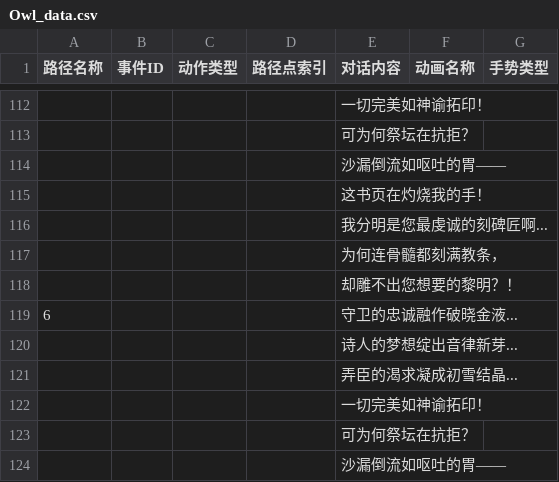
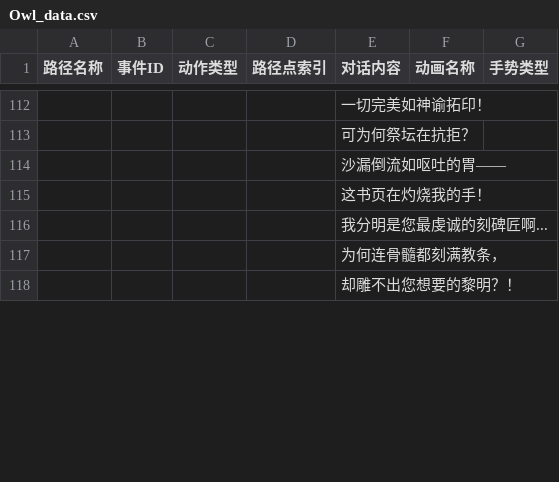
Before and after one commit to Rauhel/ShadowTheatre, a CSV file: ShadowTheatreProject/Assets/NPCData/Owl_data.csv, drawn as a sheet; only a part is shown, gaps mark what is left out; the diff covers the shown part only.

```diff
--- a/ShadowTheatreProject/Assets/NPCData/Owl_data.csv
+++ b/ShadowTheatreProject/Assets/NPCData/Owl_data.csv
@@ -118,7 +118 @@
 ,,,,却雕不出您想要的黎明？！,,
-6,,,,守卫的忠诚融作破晓金液...,,
-,,,,诗人的梦想绽出音律新芽...,,
-,,,,弄臣的渴求凝成初雪结晶...,,
-,,,,一切完美如神谕拓印！,,
-,,,,可为何祭坛在抗拒？,,
-,,,,沙漏倒流如呕吐的胃——,,
```
Also changed, not shown: 4 removed rows and 12 edited cells elsewhere in this file, ShadowTheatreProject/Assets/NPCData/Frog_data.csv, ShadowTheatreProject/Assets/NPCData/Goose_data.csv, 48 other files.
